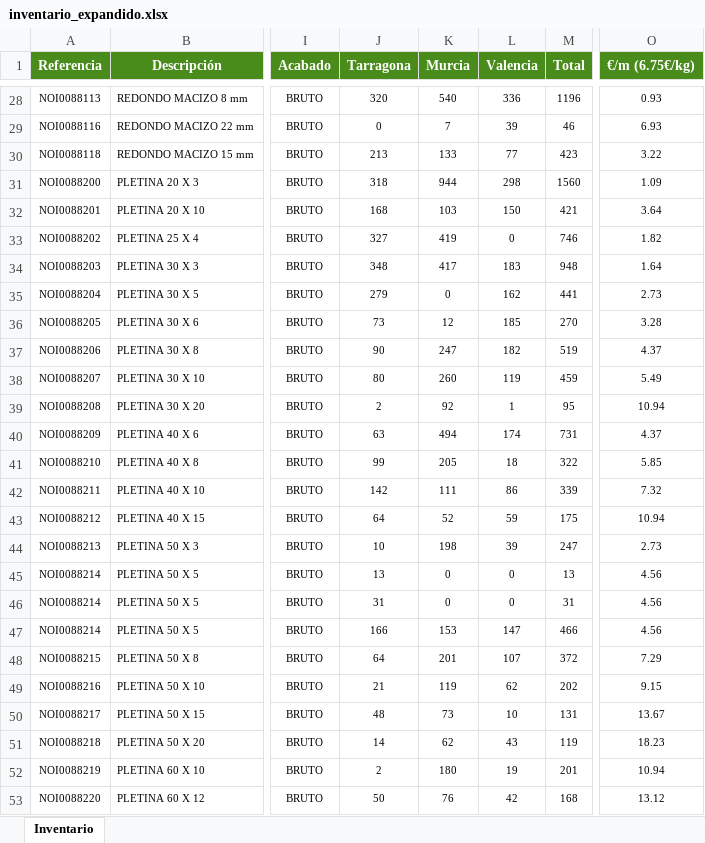
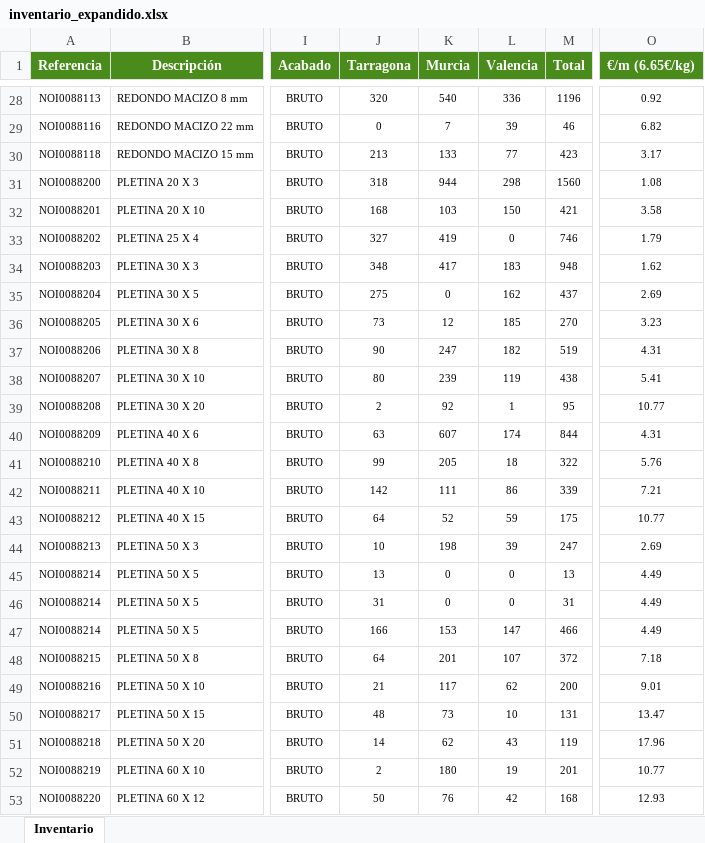
Before and after one commit to afcatalunya/normalizados, an Excel workbook: inventario_expandido.xlsx, sheet Inventario, drawn as a sheet; only a part is shown, gaps mark what is left out; values as stored, in another font and other column widths than the file's, no borders; the diff covers the shown part only; the diff names each change by its address in the sheet, - before the commit and + after, or states it on an @@ line.

Commit message:
Update inventario_expandido.xlsx - 02/10/2026

```diff
--- a/inventario_expandido.xlsx (sheet Inventario)
+++ b/inventario_expandido.xlsx (sheet Inventario)
-O1: €/m (6.75€/kg)
+O1: €/m (6.65€/kg)
-O28 (€/m (6.65€/kg)): 0.93
+O28 (€/m (6.65€/kg)): 0.92
-O29 (€/m (6.65€/kg)): 6.93
+O29 (€/m (6.65€/kg)): 6.82
-O30 (€/m (6.65€/kg)): 3.22
+O30 (€/m (6.65€/kg)): 3.17
-O31 (€/m (6.65€/kg)): 1.09
+O31 (€/m (6.65€/kg)): 1.08
-O32 (€/m (6.65€/kg)): 3.64
+O32 (€/m (6.65€/kg)): 3.58
-O33 (€/m (6.65€/kg)): 1.82
+O33 (€/m (6.65€/kg)): 1.79
-O34 (€/m (6.65€/kg)): 1.64
+O34 (€/m (6.65€/kg)): 1.62
-J35 (Tarragona): 279
+J35 (Tarragona): 275
-M35 (Total): 441
+M35 (Total): 437
-O35 (€/m (6.65€/kg)): 2.73
+O35 (€/m (6.65€/kg)): 2.69
-O36 (€/m (6.65€/kg)): 3.28
+O36 (€/m (6.65€/kg)): 3.23
-O37 (€/m (6.65€/kg)): 4.37
+O37 (€/m (6.65€/kg)): 4.31
-K38 (Murcia): 260
+K38 (Murcia): 239
-M38 (Total): 459
+M38 (Total): 438
-O38 (€/m (6.65€/kg)): 5.49
+O38 (€/m (6.65€/kg)): 5.41
-O39 (€/m (6.65€/kg)): 10.94
+O39 (€/m (6.65€/kg)): 10.77
-K40 (Murcia): 494
+K40 (Murcia): 607
-M40 (Total): 731
+M40 (Total): 844
-O40 (€/m (6.65€/kg)): 4.37
+O40 (€/m (6.65€/kg)): 4.31
-O41 (€/m (6.65€/kg)): 5.85
+O41 (€/m (6.65€/kg)): 5.76
-O42 (€/m (6.65€/kg)): 7.32
+O42 (€/m (6.65€/kg)): 7.21
-O43 (€/m (6.65€/kg)): 10.94
+O43 (€/m (6.65€/kg)): 10.77
-O44 (€/m (6.65€/kg)): 2.73
+O44 (€/m (6.65€/kg)): 2.69
-O45:O47 (€/m (6.65€/kg)): 4.56
+O45:O47 (€/m (6.65€/kg)): 4.49
-O48 (€/m (6.65€/kg)): 7.29
+O48 (€/m (6.65€/kg)): 7.18
-K49 (Murcia): 119
+K49 (Murcia): 117
-M49 (Total): 202
+M49 (Total): 200
-O49 (€/m (6.65€/kg)): 9.15
+O49 (€/m (6.65€/kg)): 9.01
-O50 (€/m (6.65€/kg)): 13.67
+O50 (€/m (6.65€/kg)): 13.47
-O51 (€/m (6.65€/kg)): 18.23
+O51 (€/m (6.65€/kg)): 17.96
-O52 (€/m (6.65€/kg)): 10.94
+O52 (€/m (6.65€/kg)): 10.77
-O53 (€/m (6.65€/kg)): 13.12
+O53 (€/m (6.65€/kg)): 12.93
```
Also changed, not shown: 682 edited cells and cell formats elsewhere in this sheet.
